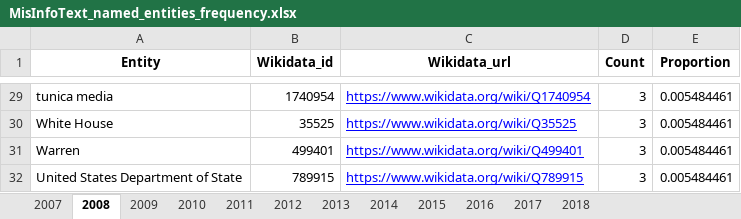
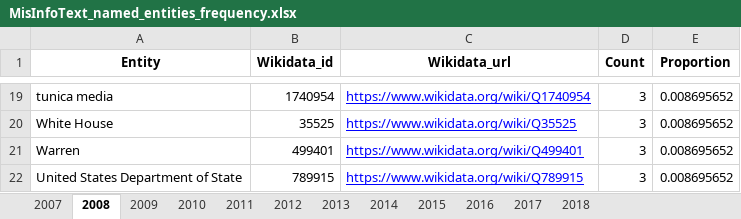
Before and after one commit to sfu-discourse-lab/fake_news_over_time, an Excel workbook: data/MisInfoText/Analysis_output/MisInfoText_named_entities_frequency.xlsx, sheet 2008, drawn as a sheet; only a part is shown, gaps mark what is left out; values as stored, in another font and other column widths than the file's, no borders; addresses are those after the commit; the diff covers the shown part only; the diff names each change by its address in the sheet, - before the commit and + after, or states it on an @@ line.

```diff
--- a/data/MisInfoText/Analysis_output/MisInfoText_named_entities_frequency.xlsx (sheet 2008)
+++ b/data/MisInfoText/Analysis_output/MisInfoText_named_entities_frequency.xlsx (sheet 2008)
-E19:E22 (Proportion): 0.005484461
+E19:E22 (Proportion): 0.008695652
```
Also changed, not shown: other rows of this sheet, sheet 2017, sheet 2018, sheet 2016, sheet 2013, sheet 2011, sheet 2014, 4 more sheets, data/Fakespeak-ENG/Analysis_output/Fakespeak_named_entities_frequency.xlsx, 1 other file.
